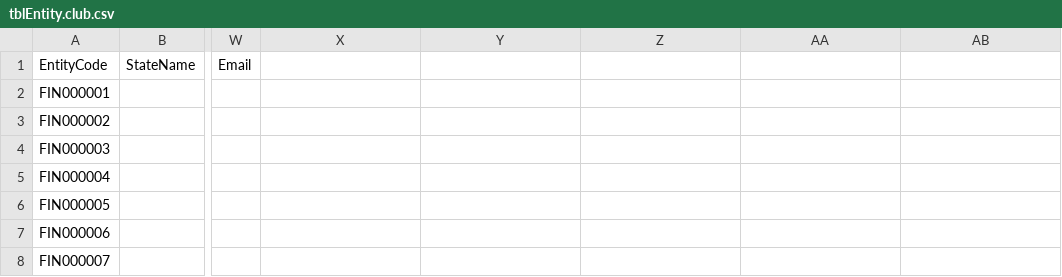
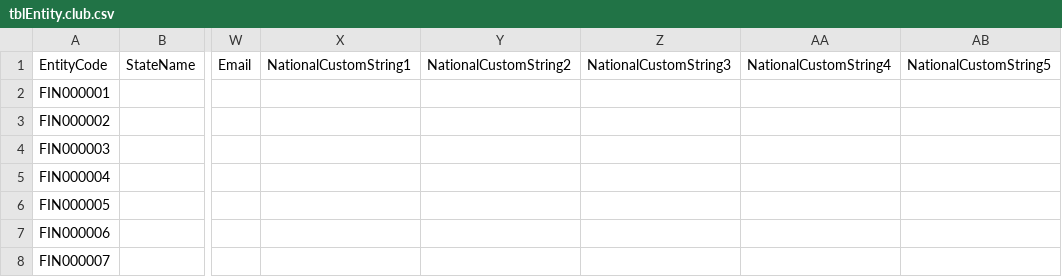
Before and after one commit to erwinmacaraig/perl-cig-prj, a CSV file: importer/csv/finland/tblEntity.club.csv, drawn as a sheet; only a part is shown, gaps mark what is left out; the diff names each change by its address in the sheet, - before the commit and + after, or states it on an @@ line.

Commit message:
FC-129 Changed DemographicFieldXX to NationalCustomStringXX in importer finland csv and json rule for tblEntity.

```diff
--- a/importer/csv/finland/tblEntity.club.csv
+++ b/importer/csv/finland/tblEntity.club.csv
-X1: (empty)
+X1: NationalCustomString1
-Y1: (empty)
+Y1: NationalCustomString2
-Z1: (empty)
+Z1: NationalCustomString3
-AA1: (empty)
+AA1: NationalCustomString4
-AB1: (empty)
+AB1: NationalCustomString5
```
Also changed, not shown: 1 other file.
